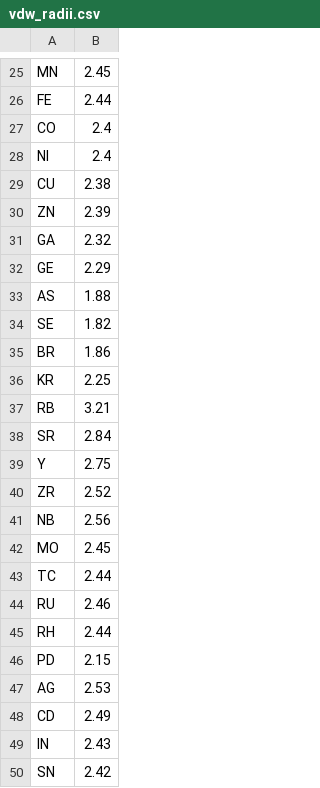
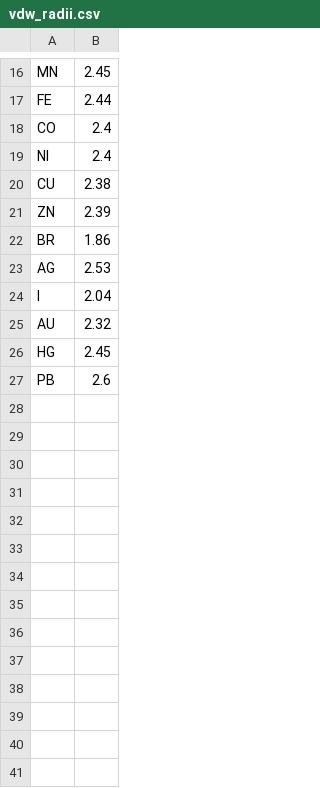
Before and after one commit to agrybauskas/rotag, a CSV file: parameters/vdw_radii.csv, drawn as a sheet; only a part is shown, gaps mark what is left out; the shorter side is filled out with more unchanged rows; the diff covers the shown part only; the diff names each change by its address in the sheet, - before the commit and + after, or states it on an @@ line.

Commit message:
Created and implemented to connect_atoms grid_box function that divides box into grid. Also, removed excessive atom data in vdw_radii parameter file.
git-svn-id: svn+ssh://pitonas/home/xray/svn-repositories/rotag/trunk@319 03e66f16-22b2-49cf-b00b-e6796c25d2fd

```diff
--- a/parameters/vdw_radii.csv
+++ b/parameters/vdw_radii.csv
-row 31: GA | 2.32
-row 32: GE | 2.29
-row 33: AS | 1.88
-row 34: SE | 1.82
-row 36: KR | 2.25
-row 37: RB | 3.21
-row 38: SR | 2.84
-row 39: Y | 2.75
-row 40: ZR | 2.52
-row 41: NB | 2.56
-row 42: MO | 2.45
-row 43: TC | 2.44
-row 44: RU | 2.46
-row 45: RH | 2.44
-row 46: PD | 2.15
-row 48: CD | 2.49
-row 49: IN | 2.43
-row 50: SN | 2.42
```
Also changed, not shown: 48 removed rows elsewhere in this file, 2 other files.
